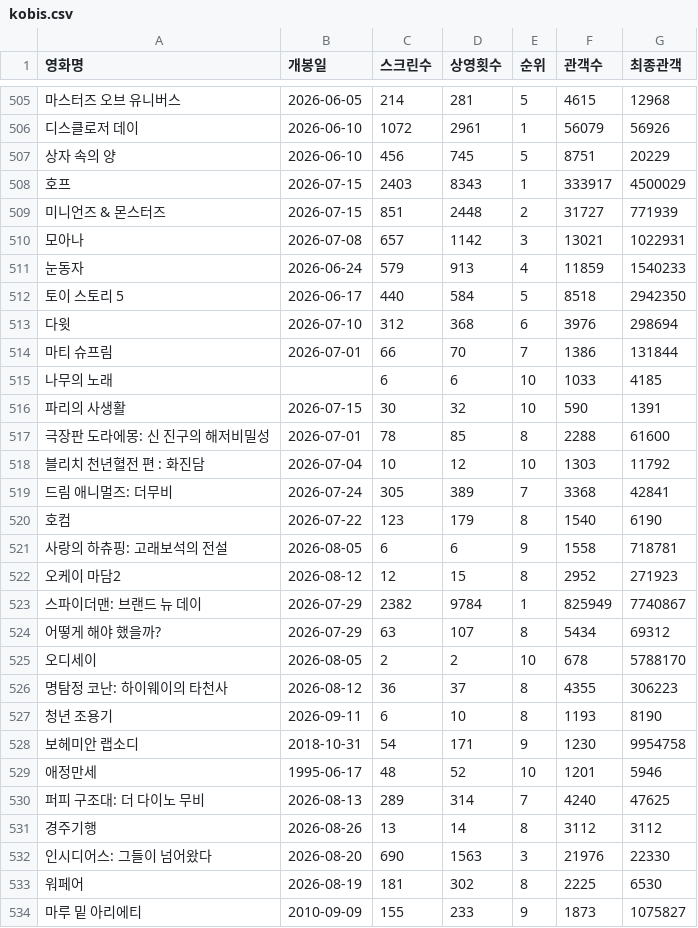
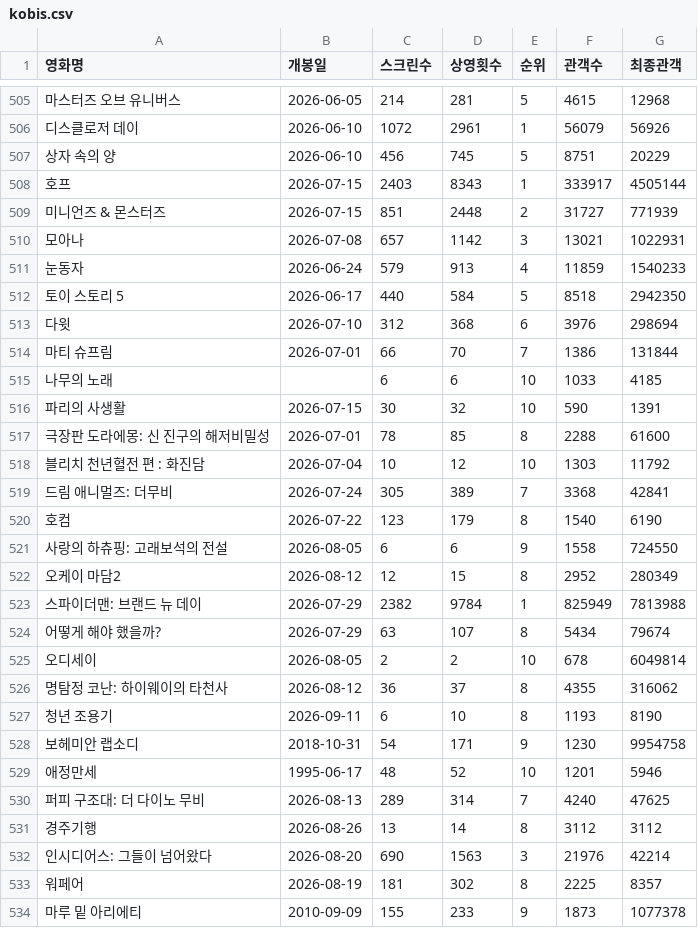
Before and after one commit to greatsong/modudata, a CSV file: data/kobis.csv, drawn as a sheet; only a part is shown, gaps mark what is left out; the diff names each change by its address in the sheet, - before the commit and + after, or states it on an @@ line.

```diff
--- a/data/kobis.csv
+++ b/data/kobis.csv
-G508 (최종관객): 4500029
+G508 (최종관객): 4505144
-G521 (최종관객): 718781
+G521 (최종관객): 724550
-G522 (최종관객): 271923
+G522 (최종관객): 280349
-G523 (최종관객): 7740867
+G523 (최종관객): 7813988
-G524 (최종관객): 69312
+G524 (최종관객): 79674
-G525 (최종관객): 5788170
+G525 (최종관객): 6049814
-G526 (최종관객): 306223
+G526 (최종관객): 316062
-G532 (최종관객): 22330
+G532 (최종관객): 42214
-G533 (최종관객): 6530
+G533 (최종관객): 8357
-G534 (최종관객): 1075827
+G534 (최종관객): 1077378
```
